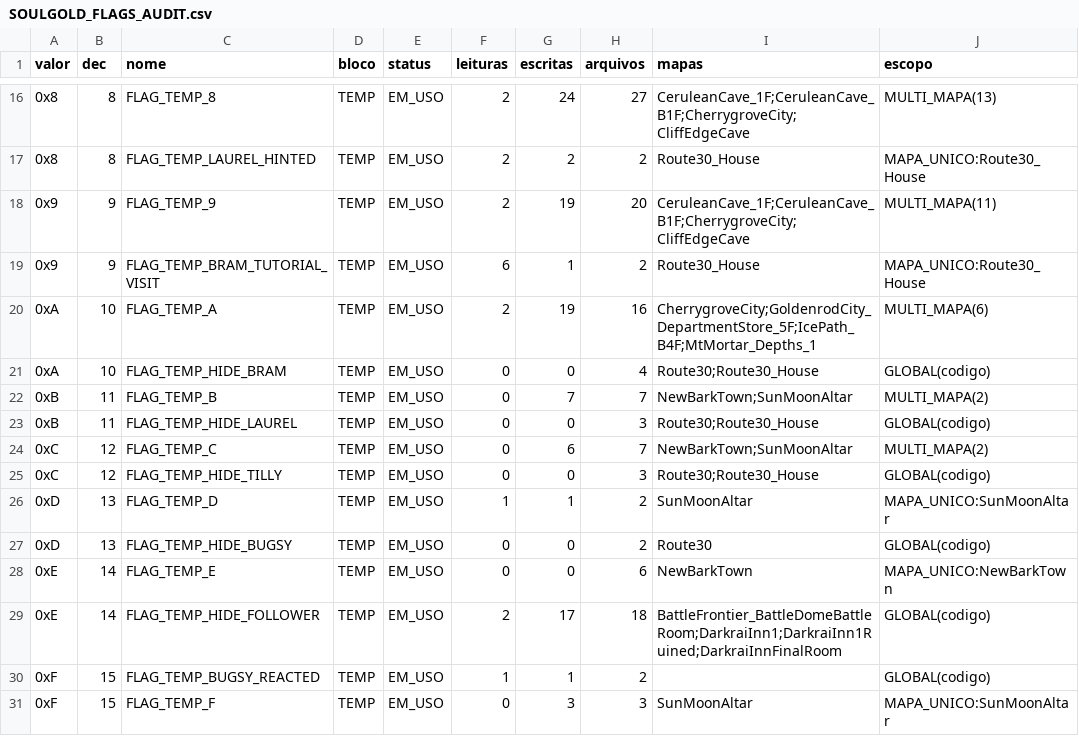
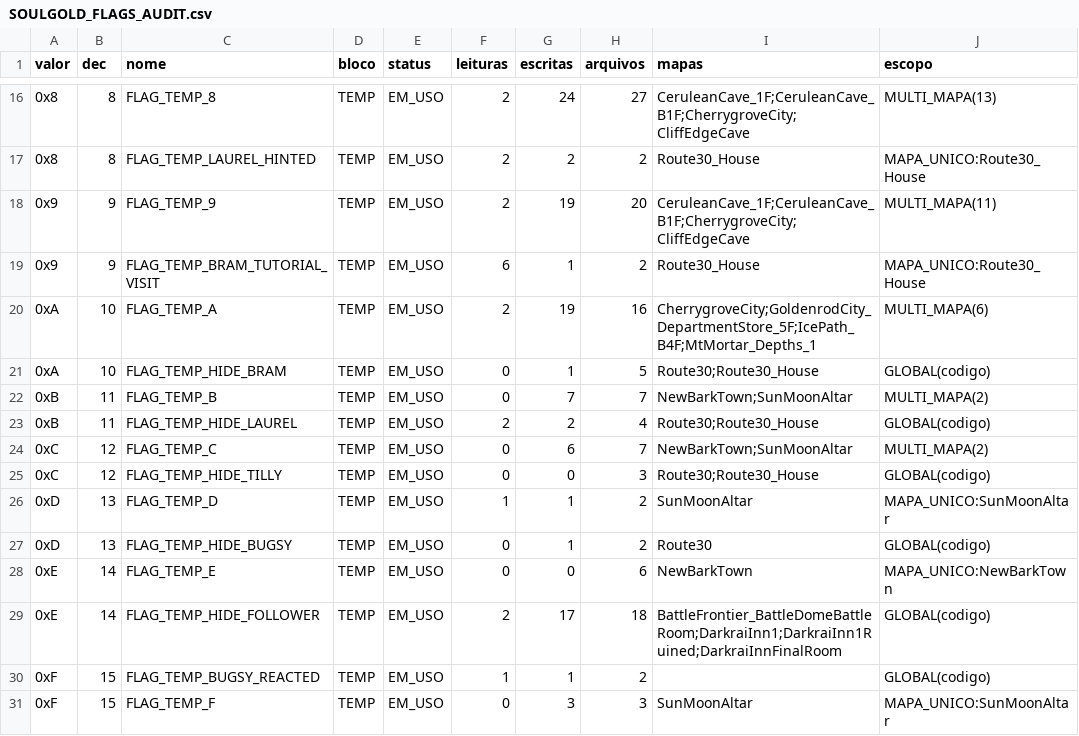
Before and after one commit to MicaelZonta/soulgold, a CSV file: docs/SOULGOLD_FLAGS_AUDIT.csv, drawn as a sheet; only a part is shown, gaps mark what is left out; the diff covers the shown part only; the diff names each change by its address in the sheet, - before the commit and + after, or states it on an @@ line.

```diff
--- a/docs/SOULGOLD_FLAGS_AUDIT.csv
+++ b/docs/SOULGOLD_FLAGS_AUDIT.csv
-G21 (escritas): 0
+G21 (escritas): 1
-H21 (arquivos): 4
+H21 (arquivos): 5
-F23 (leituras): 0
+F23 (leituras): 2
-G23 (escritas): 0
+G23 (escritas): 2
-H23 (arquivos): 3
+H23 (arquivos): 4
-G27 (escritas): 0
+G27 (escritas): 1
```
Also changed, not shown: 1 added row and 9 edited cells elsewhere in this file, 21 other files.
